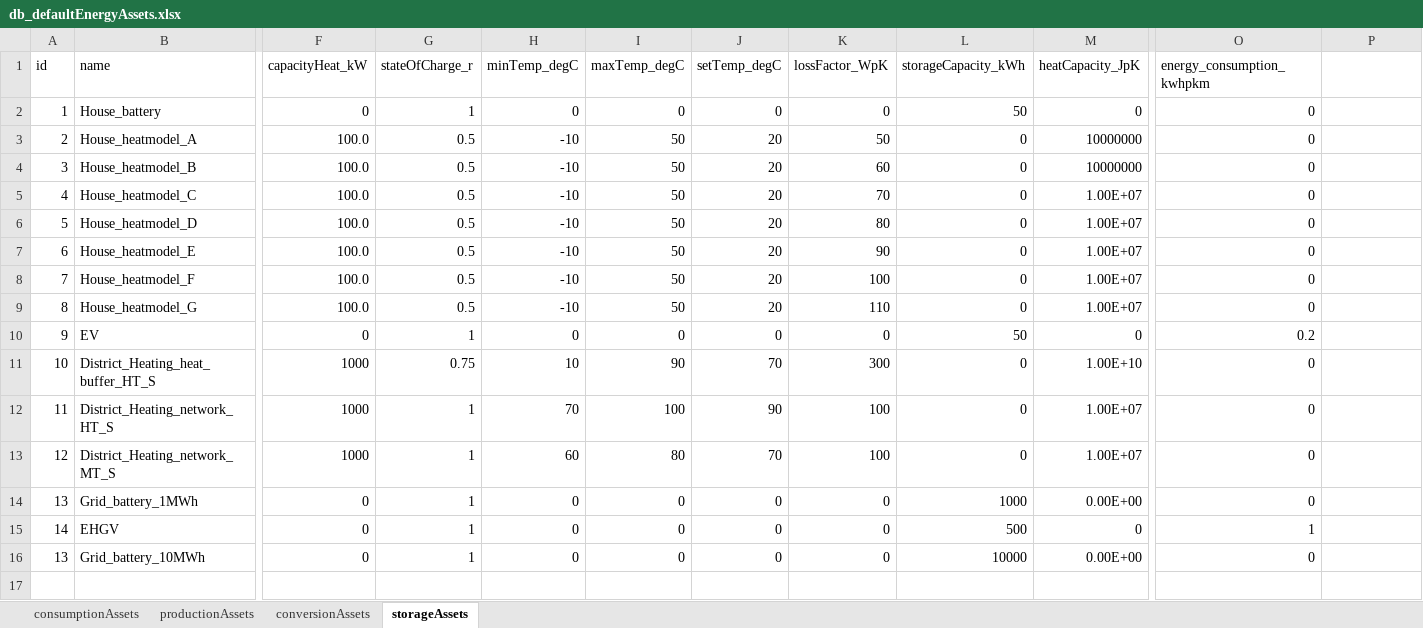
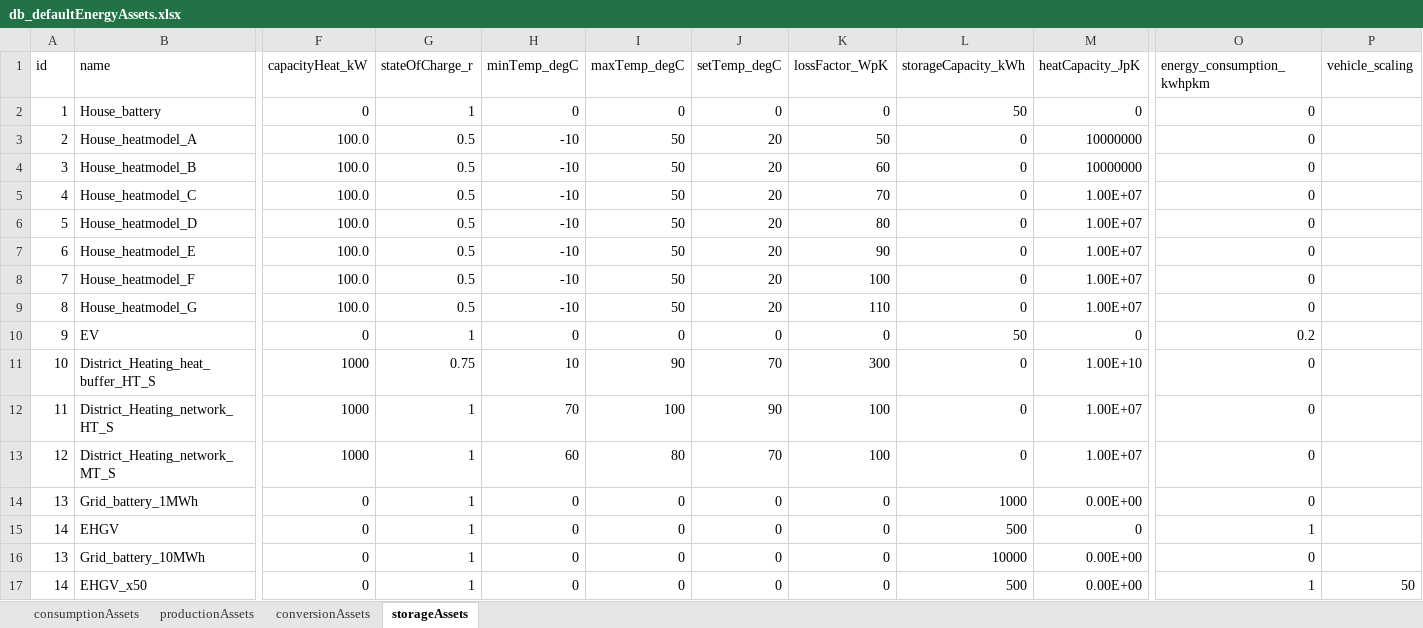
Before and after one commit to Zenmo/HOLON, an Excel workbook: Base/db_defaultEnergyAssets.xlsx, sheet storageAssets, drawn as a sheet; only a part is shown, gaps mark what is left out; values as stored, in another font and other column widths than the file's, no borders; rows hold the shown columns only; the diff names each change by its address in the sheet, - before the commit and + after, or states it on an @@ line.

```diff
--- a/Base/db_defaultEnergyAssets.xlsx (sheet storageAssets)
+++ b/Base/db_defaultEnergyAssets.xlsx (sheet storageAssets)
-P1: (empty)
+P1: vehicle_scaling
+row 17: 14 | EHGV_x50 | 0 | 1 | 0 | 0 | 0 | 0 | 500 | 0.00E+00 | 1 | 50
```
Also changed, not shown: sheet conversionAssets, 9 other files.
